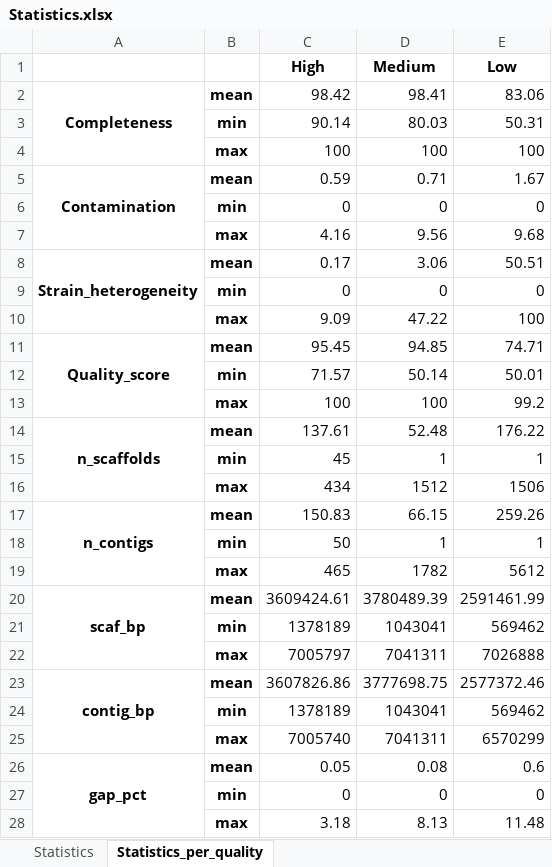
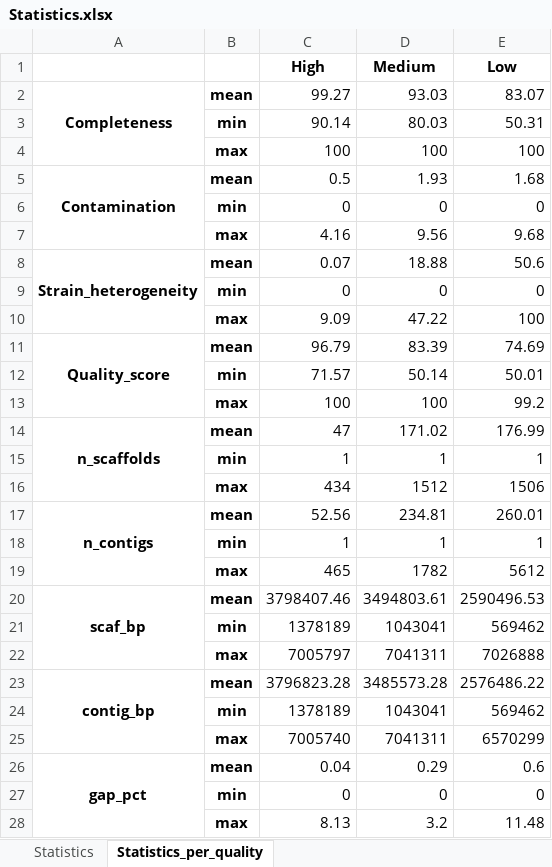
Before and after one commit to sandragodinhosilva/flavobacteriaceae_project, an Excel workbook: 1_Dataset_creation/Statistics.xlsx, sheet Statistics_per_quality, drawn as a sheet; only a part is shown; values as stored, in another font and other column widths than the file's, no borders; the diff covers the shown part only; the diff names each change by its address in the sheet, - before the commit and + after, or states it on an @@ line.

```diff
--- a/1_Dataset_creation/Statistics.xlsx (sheet Statistics_per_quality)
+++ b/1_Dataset_creation/Statistics.xlsx (sheet Statistics_per_quality)
-C2 (High): 98.42
+C2 (High): 99.27
-D2 (Medium): 98.41
+D2 (Medium): 93.03
-E2 (Low): 83.06
+E2 (Low): 83.07
-C5 (High): 0.59
+C5 (High): 0.5
-D5 (Medium): 0.71
+D5 (Medium): 1.93
-E5 (Low): 1.67
+E5 (Low): 1.68
-C8 (High): 0.17
+C8 (High): 0.07
-D8 (Medium): 3.06
+D8 (Medium): 18.88
-E8 (Low): 50.51
+E8 (Low): 50.6
-C11 (High): 95.45
+C11 (High): 96.79
-D11 (Medium): 94.85
+D11 (Medium): 83.39
-E11 (Low): 74.71
+E11 (Low): 74.69
-C14 (High): 137.61
+C14 (High): 47
-D14 (Medium): 52.48
+D14 (Medium): 171.02
-E14 (Low): 176.22
+E14 (Low): 176.99
-C15 (High): 45
+C15 (High): 1
-C17 (High): 150.83
+C17 (High): 52.56
-D17 (Medium): 66.15
+D17 (Medium): 234.81
-E17 (Low): 259.26
+E17 (Low): 260.01
-C18 (High): 50
+C18 (High): 1
-C20 (High): 3609424.61
+C20 (High): 3798407.46
-D20 (Medium): 3780489.39
+D20 (Medium): 3494803.61
-E20 (Low): 2591461.99
+E20 (Low): 2590496.53
-C23 (High): 3607826.86
+C23 (High): 3796823.28
-D23 (Medium): 3777698.75
+D23 (Medium): 3485573.28
-E23 (Low): 2577372.46
+E23 (Low): 2576486.22
-C26 (High): 0.05
+C26 (High): 0.04
-D26 (Medium): 0.08
+D26 (Medium): 0.29
-C28 (High): 3.18
+C28 (High): 8.13
-D28 (Medium): 8.13
+D28 (Medium): 3.2
```
Also changed, not shown: 54 edited cells elsewhere in this sheet, sheet Statistics, 1_Dataset_creation/Counts.xlsx, 26 other files.
